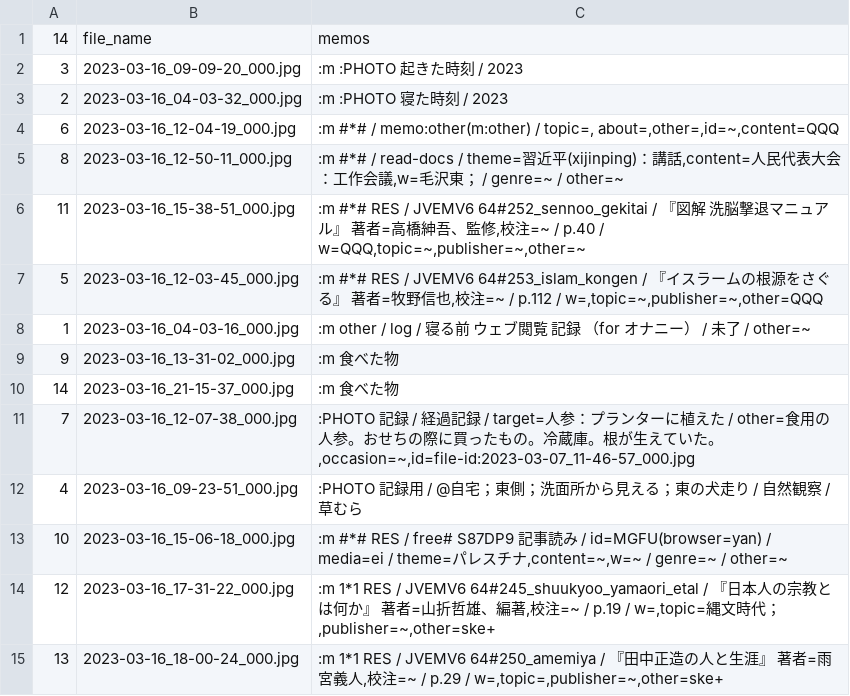
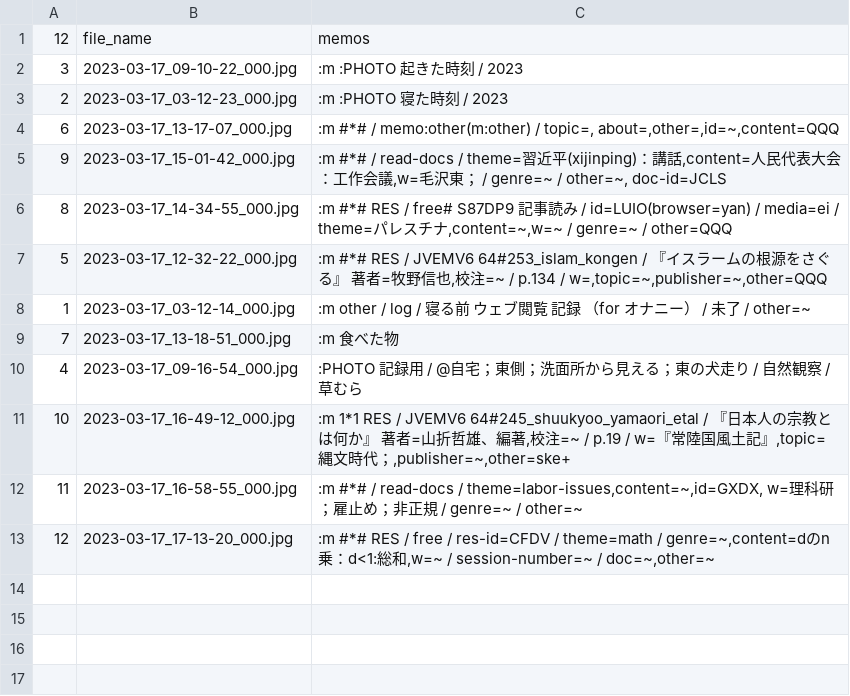
Before and after one commit to iwabuchiken/Cake_IFM11, a CSV file: lib/others/entries.csv, drawn as a sheet.

```diff
--- a/lib/others/entries.csv
+++ b/lib/others/entries.csv
@@ -1,15 +1,13 @@
-14	file_name	memos
-3	2023-03-16_09-09-20_000.jpg	:m :PHOTO 起きた時刻 / 2023
-2	2023-03-16_04-03-32_000.jpg	:m :PHOTO 寝た時刻 / 2023
-6	2023-03-16_12-04-19_000.jpg	:m #*# / memo:other(m:other) / topic=, about=,other=,id=~,content=QQQ
-8	2023-03-16_12-50-11_000.jpg	:m #*# / read-docs / theme=習近平(xijinping)：講話,content=人民代表大会：工作会議,w=毛沢東； / genre=~ / other=~
-11	2023-03-16_15-38-51_000.jpg	:m #*# RES / JVEMV6 64#252_sennoo_gekitai / 『図解　洗脳撃退マニュアル』 著者=高橋紳吾、監修,校注=~ / p.40 / w=QQQ,topic=~,publisher=~,other=~
-5	2023-03-16_12-03-45_000.jpg	:m #*# RES / JVEMV6 64#253_islam_kongen / 『イスラームの根源をさぐる』 著者=牧野信也,校注=~ / p.112 / w=,topic=~,publisher=~,other=QQQ
-1	2023-03-16_04-03-16_000.jpg	:m other / log / 寝る前　ウェブ閲覧　記録　（for オナニー） / 未了 / other=~
-9	2023-03-16_13-31-02_000.jpg	:m 食べた物
-14	2023-03-16_21-15-37_000.jpg	:m 食べた物
-7	2023-03-16_12-07-38_000.jpg	:PHOTO 記録 / 経過記録 / target=人参：プランターに植えた / other=食用の人参。おせちの際に買ったもの。冷蔵庫。根が生えていた。,occasion=~,id=file-id:2023-03-07_11-46-57_000.jpg
-4	2023-03-16_09-23-51_000.jpg	:PHOTO 記録用 / @自宅；東側；洗面所から見える；東の犬走り / 自然観察 / 草むら
-10	2023-03-16_15-06-18_000.jpg	:m #*# RES / free# S87DP9 記事読み / id=MGFU(browser=yan) / media=ei / theme=パレスチナ,content=~,w=~ / genre=~ / other=~
-12	2023-03-16_17-31-22_000.jpg	:m 1*1 RES / JVEMV6 64#245_shuukyoo_yamaori_etal / 『日本人の宗教とは何か』 著者=山折哲雄、編著,校注=~ / p.19 / w=,topic=縄文時代；,publisher=~,other=ske+
-13	2023-03-16_18-00-24_000.jpg	:m 1*1 RES / JVEMV6 64#250_amemiya / 『田中正造の人と生涯』 著者=雨宮義人,校注=~ / p.29 / w=,topic=,publisher=~,other=ske+
+12	file_name	memos
+3	2023-03-17_09-10-22_000.jpg	:m :PHOTO 起きた時刻 / 2023
+2	2023-03-17_03-12-23_000.jpg	:m :PHOTO 寝た時刻 / 2023
+6	2023-03-17_13-17-07_000.jpg	:m #*# / memo:other(m:other) / topic=, about=,other=,id=~,content=QQQ
+9	2023-03-17_15-01-42_000.jpg	:m #*# / read-docs / theme=習近平(xijinping)：講話,content=人民代表大会：工作会議,w=毛沢東； / genre=~ / other=~, doc-id=JCLS
+8	2023-03-17_14-34-55_000.jpg	:m #*# RES / free# S87DP9 記事読み / id=LUIO(browser=yan) / media=ei / theme=パレスチナ,content=~,w=~ / genre=~ / other=QQQ
+5	2023-03-17_12-32-22_000.jpg	:m #*# RES / JVEMV6 64#253_islam_kongen / 『イスラームの根源をさぐる』 著者=牧野信也,校注=~ / p.134 / w=,topic=~,publisher=~,other=QQQ
+1	2023-03-17_03-12-14_000.jpg	:m other / log / 寝る前　ウェブ閲覧　記録　（for オナニー） / 未了 / other=~
+7	2023-03-17_13-18-51_000.jpg	:m 食べた物
+4	2023-03-17_09-16-54_000.jpg	:PHOTO 記録用 / @自宅；東側；洗面所から見える；東の犬走り / 自然観察 / 草むら
+10	2023-03-17_16-49-12_000.jpg	:m 1*1 RES / JVEMV6 64#245_shuukyoo_yamaori_etal / 『日本人の宗教とは何か』 著者=山折哲雄、編著,校注=~ / p.19 / w=『常陸国風土記』,topic=縄文時代；,publisher=~,other=ske+
+11	2023-03-17_16-58-55_000.jpg	:m #*# / read-docs / theme=labor-issues,content=~,id=GXDX, w=理科研；雇止め；非正規 / genre=~ / other=~
+12	2023-03-17_17-13-20_000.jpg	:m #*# RES / free / res-id=CFDV / theme=math / genre=~,content=dのn乗：d<1:総和,w=~ / session-number=~ / doc=~,other=~
```
Also changed, not shown: 3 other files.
